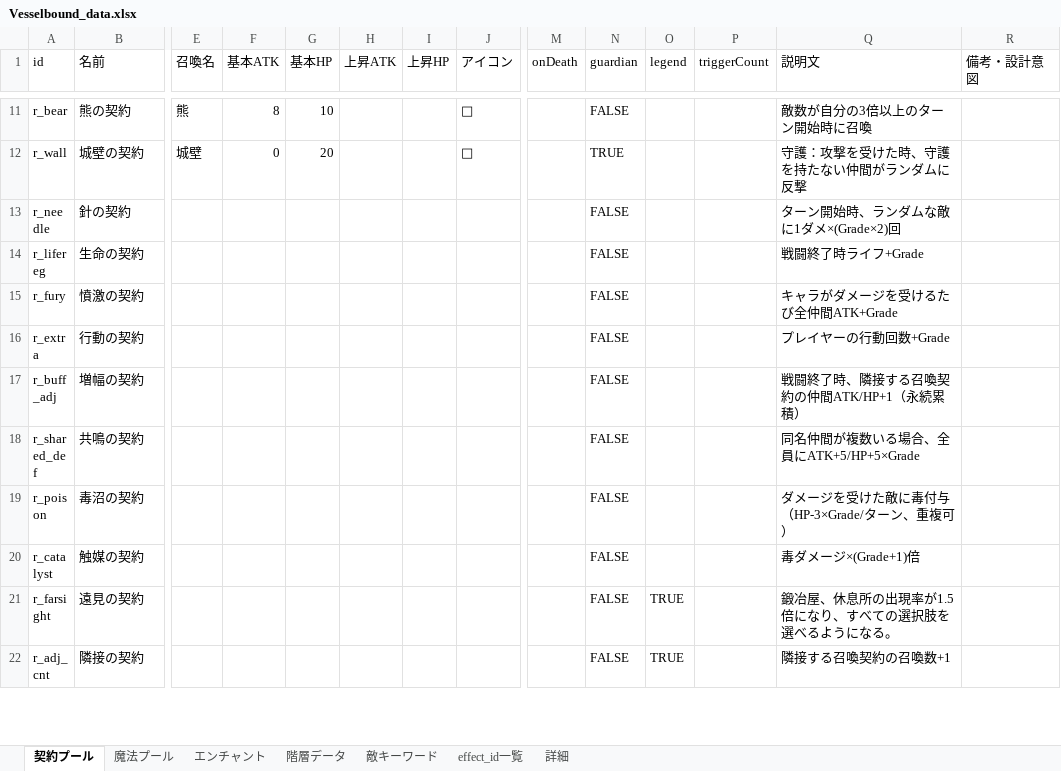
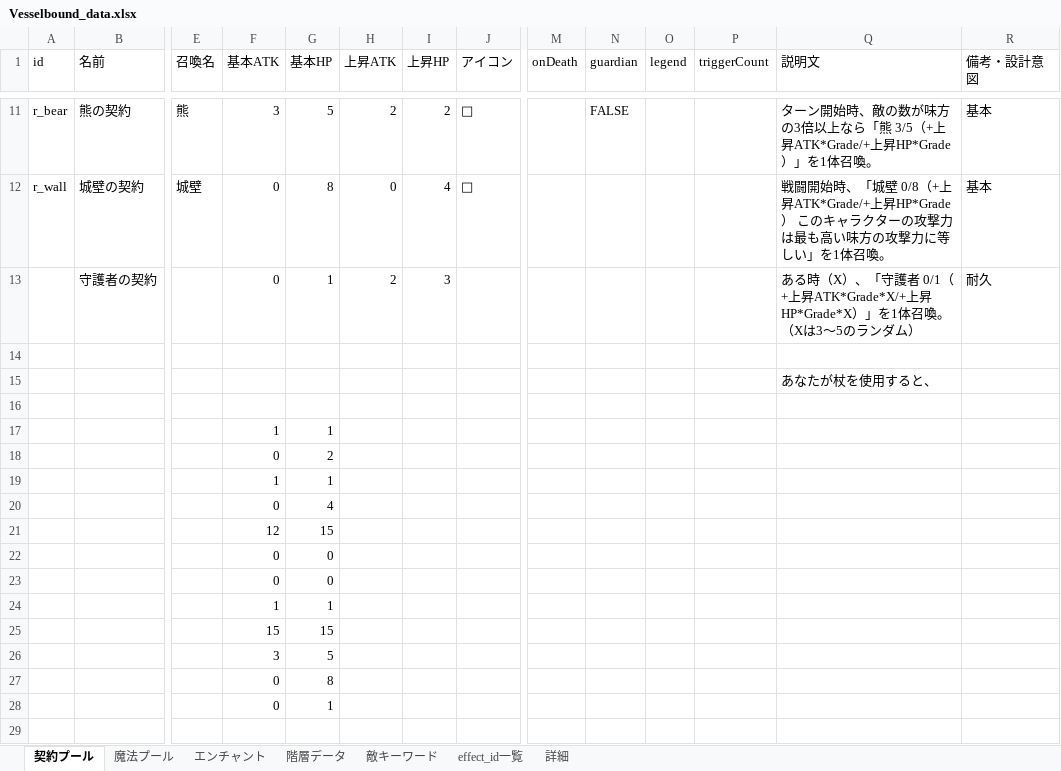
Before and after one commit to Yuki-fa/Vesselbound, an Excel workbook: js/Vesselbound_data.xlsx, sheet 契約プール, drawn as a sheet; only a part is shown, gaps mark what is left out; the shorter side is filled out with more unchanged rows; values as stored, in another font and other column widths than the file's, no cell formats; charts and pictures not drawn; rows hold the shown columns only; the diff covers the shown part only; the diff names each change by its address in the sheet, - before the commit and + after, or states it on an @@ line.

```diff
--- a/js/Vesselbound_data.xlsx (sheet 契約プール)
+++ b/js/Vesselbound_data.xlsx (sheet 契約プール)
-F11 (基本ATK): 8
+F11 (基本ATK): 3
-G11 (基本HP): 10
+G11 (基本HP): 5
-H11 (上昇ATK): (empty)
+H11 (上昇ATK): 2
-I11 (上昇HP): (empty)
+I11 (上昇HP): 2
-Q11 (説明文): 敵数が自分の3倍以上のターン開始時に召喚
+Q11 (説明文): ターン開始時、敵の数が味方の3倍以上なら「熊 3/5（+上昇ATK*Grade/+上昇HP*Grade）」を1体召喚。
-R11:R12 (備考・設計意図): (empty)
+R11:R12 (備考・設計意図): 基本
-G12 (基本HP): 20
+G12 (基本HP): 8
-H12 (上昇ATK): (empty)
+H12 (上昇ATK): 0
-I12 (上昇HP): (empty)
+I12 (上昇HP): 4
-N12 (guardian): TRUE
+N12 (guardian): (empty)
-Q12 (説明文): 守護：攻撃を受けた時、守護を持たない仲間がランダムに反撃
+Q12 (説明文): 戦闘開始時、「城壁 0/8（+上昇ATK*Grade/+上昇HP*Grade） このキャラクターの攻撃力は最も高い味方の攻撃力に等しい」を1体召喚。
+row 13:  | 守護者の契約 |  | 0 | 1 | 2 | 3 |  |  |  |  |  | ある時（X）、「守護者 0/1（+上昇ATK*Grade*X/+上昇HP*Grade*X）」を1体召喚。（Xは3〜5のランダム） | 耐久
+row 14: (empty)
+row 15:  |  |  |  |  |  |  |  |  |  |  |  | あなたが杖を使用すると、
+row 16: (empty)
+row 17:  |  |  | 1 | 1
+row 18:  |  |  | 0 | 2
+row 19:  |  |  | 1 | 1
+row 20:  |  |  | 0 | 4
+row 21:  |  |  | 12 | 15
+row 22:  |  |  | 0 | 0
+row 23:  |  |  | 0 | 0
+row 24:  |  |  | 1 | 1
+row 25:  |  |  | 15 | 15
+row 26:  |  |  | 3 | 5
+row 27:  |  |  | 0 | 8
+row 28:  |  |  | 0 | 1
+row 29: (empty)
```
Also changed, not shown: 51 added rows and 34 edited cells elsewhere in this sheet, cell formats, 1 other file.
